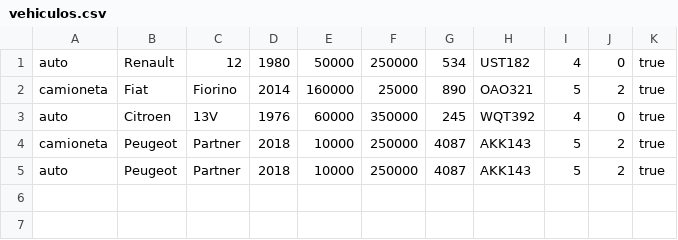
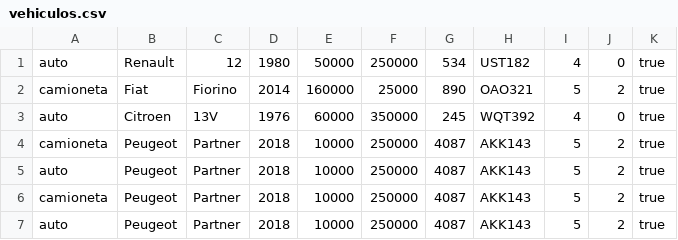
Before and after one commit to mariela21180/concesionaria, a CSV file: modulo4/4.4.2/practica/vehiculos.csv, drawn as a sheet; the diff names each change by its address in the sheet, - before the commit and + after, or states it on an @@ line.

```diff
--- a/modulo4/4.4.2/practica/vehiculos.csv
+++ b/modulo4/4.4.2/practica/vehiculos.csv
+row 6: camioneta | Peugeot | Partner | 2018 | 10000 | 250000 | 4087 | AKK143 | 5 | 2 | true
+row 7: auto | Peugeot | Partner | 2018 | 10000 | 250000 | 4087 | AKK143 | 5 | 2 | true
```
Also changed, not shown: 3 other files.
